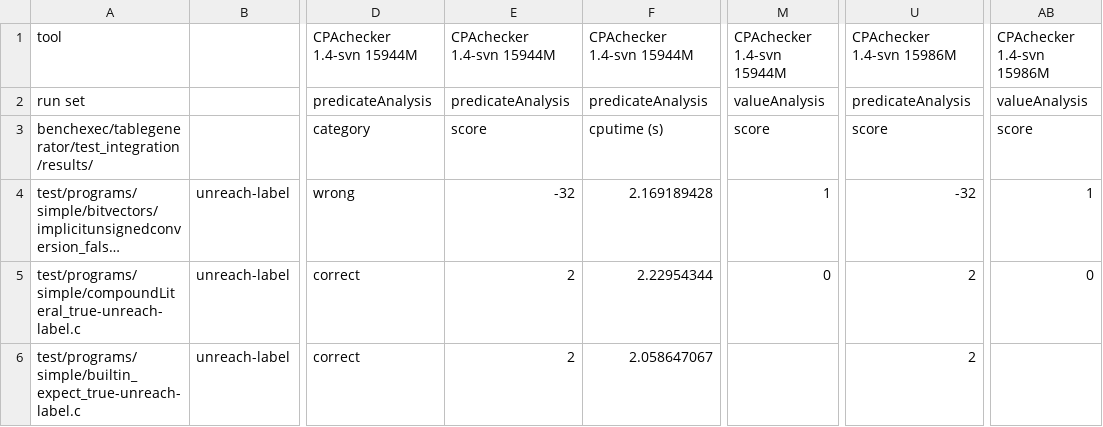
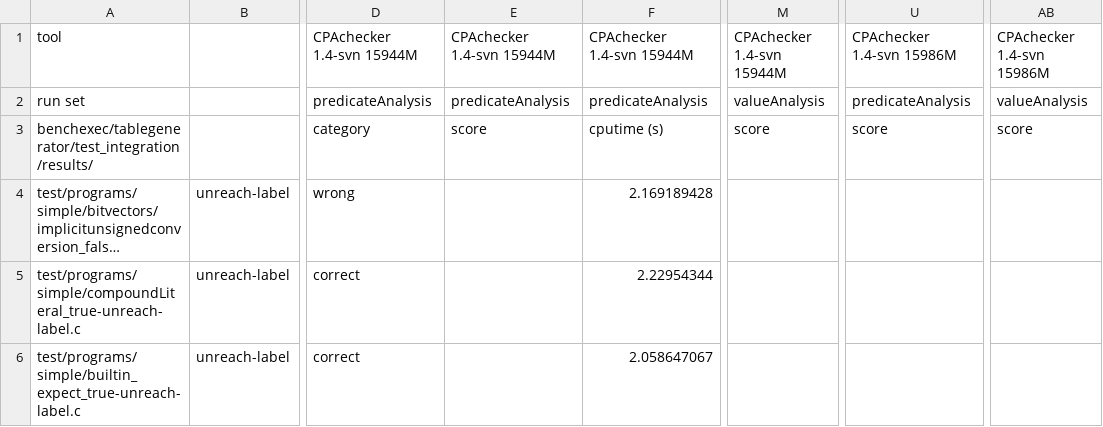
Before and after one commit to sosy-lab/benchexec, a CSV file: benchexec/tablegenerator/test_integration/expected/multi-table-with-columns.diff.csv, drawn as a sheet; only a part is shown, gaps mark what is left out; long unchanged cells end in …; the diff names each change by its address in the sheet, - before the commit and + after, or states it on an @@ line.

```diff
--- a/benchexec/tablegenerator/test_integration/expected/multi-table-with-columns.diff.csv
+++ b/benchexec/tablegenerator/test_integration/expected/multi-table-with-columns.diff.csv
-E4: -32
+E4: (empty)
-M4: 1
+M4: (empty)
-U4: -32
+U4: (empty)
-AB4: 1
+AB4: (empty)
-E5:E6: 2
+E5:E6: (empty)
-M5: 0
+M5: (empty)
-U5:U6: 2
+U5:U6: (empty)
-AB5: 0
+AB5: (empty)
```
Also changed, not shown: benchexec/tablegenerator/test_integration/expected/multi-table-only-columns.table.csv, benchexec/tablegenerator/test_integration/expected/multi-table-with-columns.table.csv, 55 other files.
